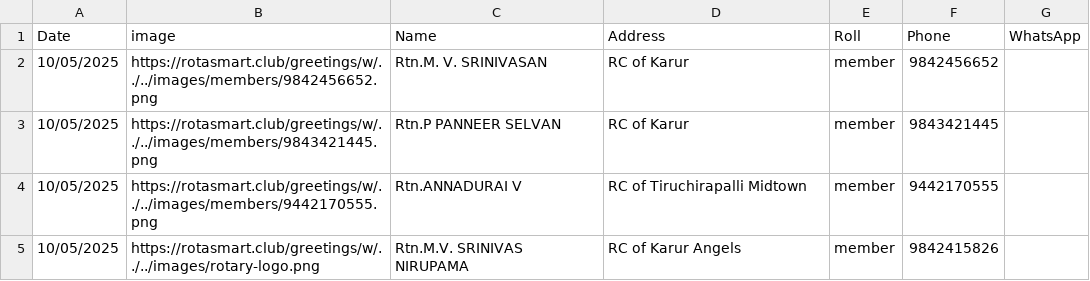
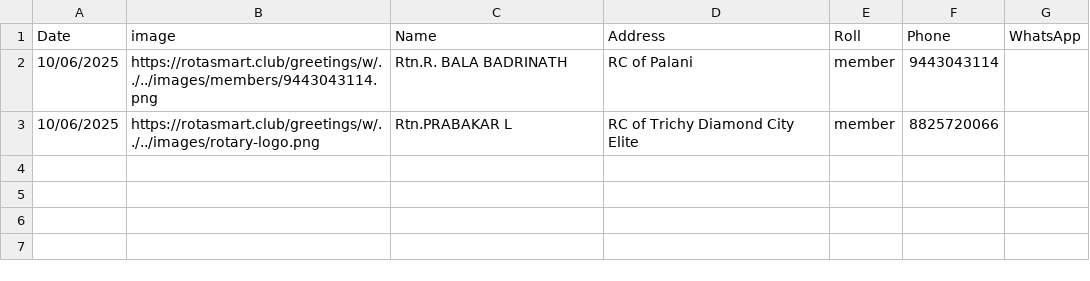
Before and after one commit to amuthap/wedding_automation, a CSV file: our_team_details.csv, drawn as a sheet.

```diff
--- a/our_team_details.csv
+++ b/our_team_details.csv
@@ -1,5 +1,3 @@
 Date,image,Name,Address,Roll,Phone,WhatsApp
-10/05/2025,https://rotasmart.club/greetings/w/../../images/members/9842456652.png,Rtn.M. V. SRINIVASAN,RC of Karur,member,9842456652,
-10/05/2025,https://rotasmart.club/greetings/w/../../images/members/9843421445.png,Rtn.P PANNEER SELVAN,RC of Karur,member,9843421445,
-10/05/2025,https://rotasmart.club/greetings/w/../../images/members/9442170555.png,Rtn.ANNADURAI V,RC of Tiruchirapalli Midtown,member,9442170555,
-10/05/2025,https://rotasmart.club/greetings/w/../../images/rotary-logo.png,Rtn.M.V. SRINIVAS NIRUPAMA,RC of Karur Angels,member,9842415826,
+10/06/2025,https://rotasmart.club/greetings/w/../../images/members/9443043114.png,Rtn.R. BALA BADRINATH,RC of Palani,member,9443043114,
+10/06/2025,https://rotasmart.club/greetings/w/../../images/rotary-logo.png,Rtn.PRABAKAR L,RC of Trichy Diamond City Elite,member,8825720066,
```
Also changed, not shown: 10 other files.
